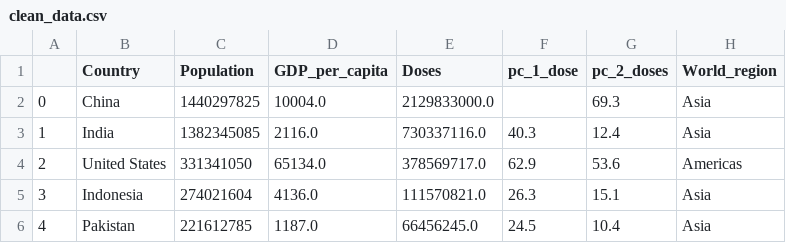
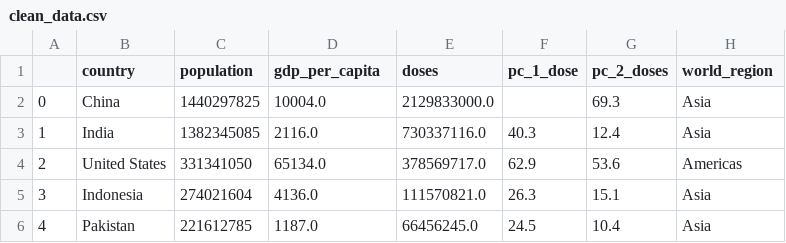
Before and after one commit to TomHOldershaw/Project-2-Group-1, a CSV file: Resources/clean_data.csv, drawn as a sheet; only a part is shown.

```diff
--- a/Resources/clean_data.csv
+++ b/Resources/clean_data.csv
@@ -1,2 +1,2 @@
-,Country,Population,GDP_per_capita,Doses,pc_1_dose,pc_2_doses,World_region
+,country,population,gdp_per_capita,doses,pc_1_dose,pc_2_doses,world_region
 0,China,1440297825,10004.0,2129833000.0,,69.3,Asia
```
Also changed, not shown: 4 other files.
